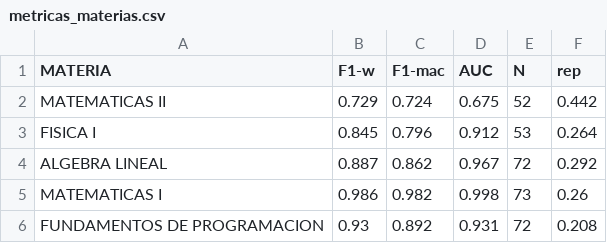
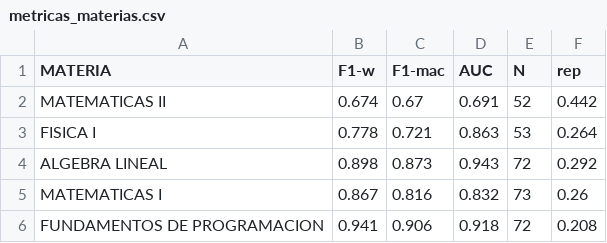
Before and after one commit to JoanDMH/Proyecto_Trayectoria_Acad-mica, a CSV file: src/metricas_materias.csv, drawn as a sheet.

Commit message:
fix: remueve fugas de informacion en modelos de materias y actualiza metricas

```diff
--- a/src/metricas_materias.csv
+++ b/src/metricas_materias.csv
@@ -1,6 +1,6 @@
 MATERIA,F1-w,F1-mac,AUC,N,rep
-MATEMATICAS II,0.729,0.724,0.675,52,0.442
-FISICA I,0.845,0.796,0.912,53,0.264
-ALGEBRA LINEAL,0.887,0.862,0.967,72,0.292
-MATEMATICAS I,0.986,0.982,0.998,73,0.26
-FUNDAMENTOS DE PROGRAMACION,0.93,0.892,0.931,72,0.208
+MATEMATICAS II,0.674,0.67,0.691,52,0.442
+FISICA I,0.778,0.721,0.863,53,0.264
+ALGEBRA LINEAL,0.898,0.873,0.943,72,0.292
+MATEMATICAS I,0.867,0.816,0.832,73,0.26
+FUNDAMENTOS DE PROGRAMACION,0.941,0.906,0.918,72,0.208
```
Also changed, not shown: 4 other files.
